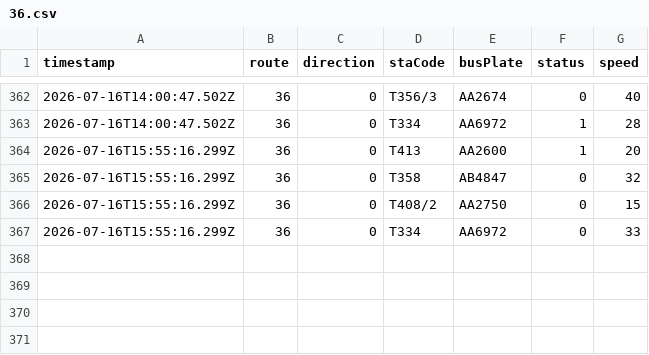
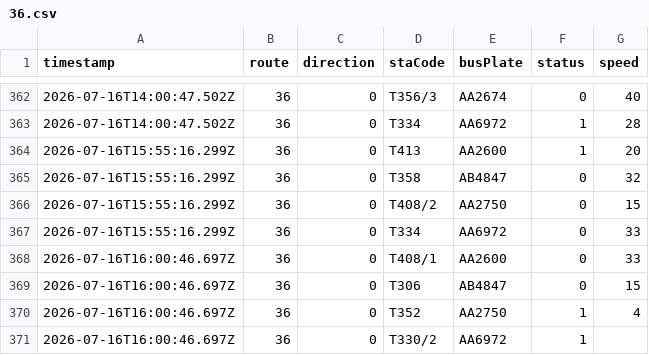
Before and after one commit to ChiHin-Lio/macau-gtfs-data, a CSV file: raw_logs/36.csv, drawn as a sheet; only a part is shown, gaps mark what is left out; the diff names each change by its address in the sheet, - before the commit and + after, or states it on an @@ line.

Commit message:
scraper: update 36.csv via Cloudflare Worker

```diff
--- a/raw_logs/36.csv
+++ b/raw_logs/36.csv
+row 368: 2026-07-16T16:00:46.697Z | 36 | 0 | T408/1 | AA2600 | 0 | 33
+row 369: 2026-07-16T16:00:46.697Z | 36 | 0 | T306 | AB4847 | 0 | 15
+row 370: 2026-07-16T16:00:46.697Z | 36 | 0 | T352 | AA2750 | 1 | 4
+row 371: 2026-07-16T16:00:46.697Z | 36 | 0 | T330/2 | AA6972 | 1
```
